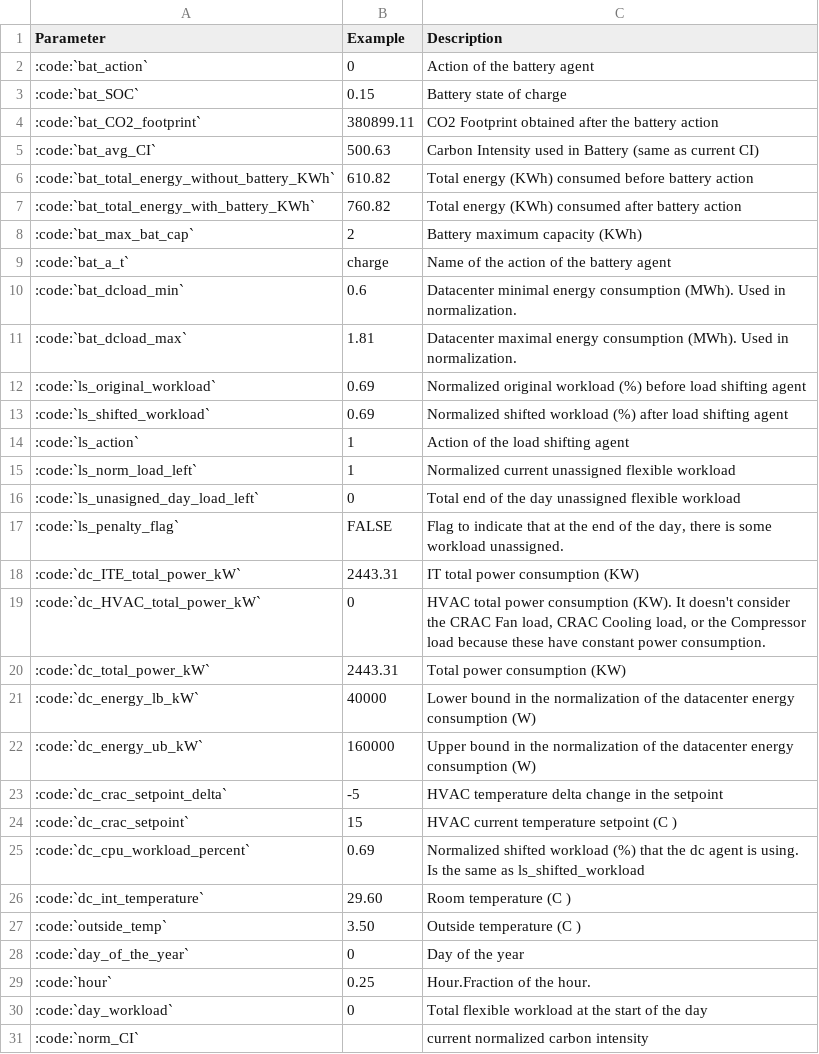
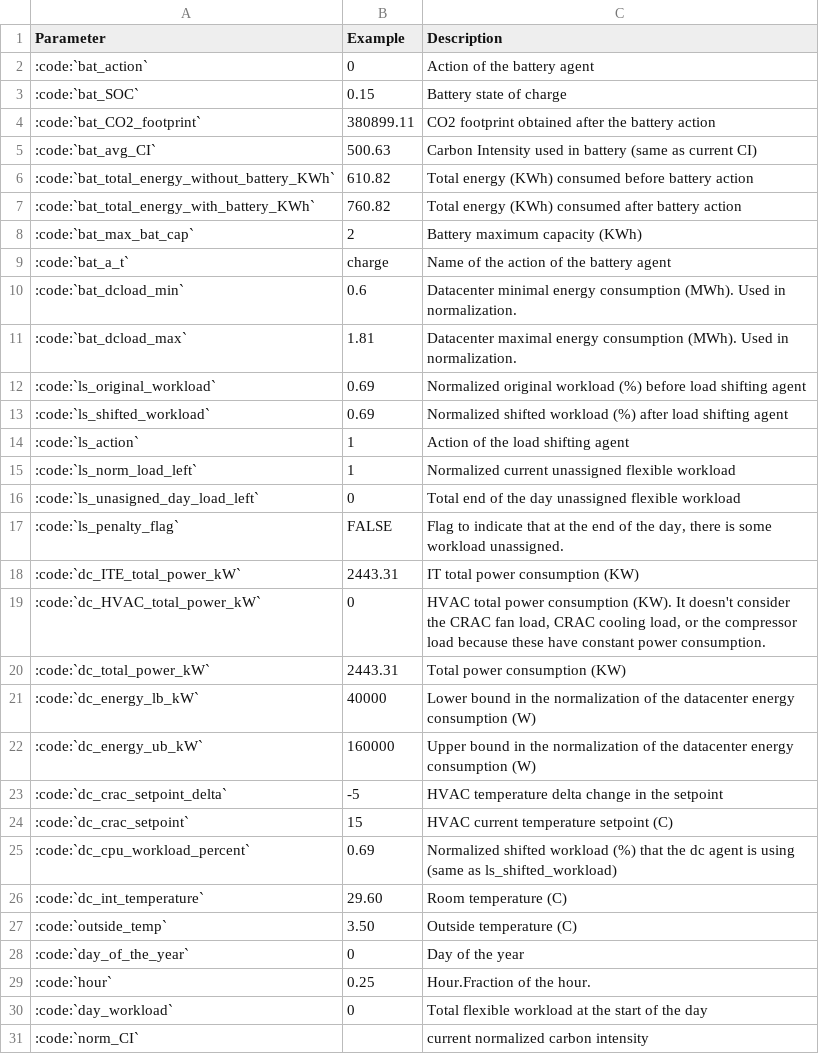
Before and after one commit to HewlettPackard/dc-rl, a CSV file: sphinx/tables/reward_params.csv, drawn as a sheet.

Commit message:
updates in reward function docs

```diff
--- a/sphinx/tables/reward_params.csv
+++ b/sphinx/tables/reward_params.csv
@@ -3,4 +3,4 @@ Parameter,Example,Description
 :code:`bat_SOC`,0.15,Battery state of charge
-:code:`bat_CO2_footprint`,380899.11,CO2 Footprint obtained after the battery action
-:code:`bat_avg_CI`,500.63,Carbon Intensity used in Battery (same as current CI)
+:code:`bat_CO2_footprint`,380899.11,CO2 footprint obtained after the battery action
+:code:`bat_avg_CI`,500.63,Carbon Intensity used in battery (same as current CI)
 :code:`bat_total_energy_without_battery_KWh`,610.82,Total energy (KWh) consumed before battery action
@@ -18,3 +18,3 @@ Parameter,Example,Description
 :code:`dc_ITE_total_power_kW`,2443.31,IT total power consumption (KW)
-:code:`dc_HVAC_total_power_kW`,0,"HVAC total power consumption (KW). It doesn't consider the CRAC Fan load, CRAC Cooling load, or the Compressor load because these have constant  power consumption."
+:code:`dc_HVAC_total_power_kW`,0,"HVAC total power consumption (KW). It doesn't consider the CRAC fan load, CRAC cooling load, or the compressor load because these have constant  power consumption."
 :code:`dc_total_power_kW`,2443.31,Total power consumption (KW)
@@ -23,6 +23,6 @@ Parameter,Example,Description
 :code:`dc_crac_setpoint_delta`,-5,HVAC temperature delta change in the setpoint
-:code:`dc_crac_setpoint`,15,HVAC current temperature setpoint (C )
-:code:`dc_cpu_workload_percent`,0.69,Normalized shifted workload (%) that the dc agent is using. Is the same as ls_shifted_workload
-:code:`dc_int_temperature`,29.60,Room temperature (C )
-:code:`outside_temp`,3.50,Outside temperature (C )
+:code:`dc_crac_setpoint`,15,HVAC current temperature setpoint (C)
+:code:`dc_cpu_workload_percent`,0.69,Normalized shifted workload (%) that the dc agent is using (same as ls_shifted_workload)
+:code:`dc_int_temperature`,29.60,Room temperature (C)
+:code:`outside_temp`,3.50,Outside temperature (C)
 :code:`day_of_the_year`,0,Day of the year
```
Also changed, not shown: 1 other file.
